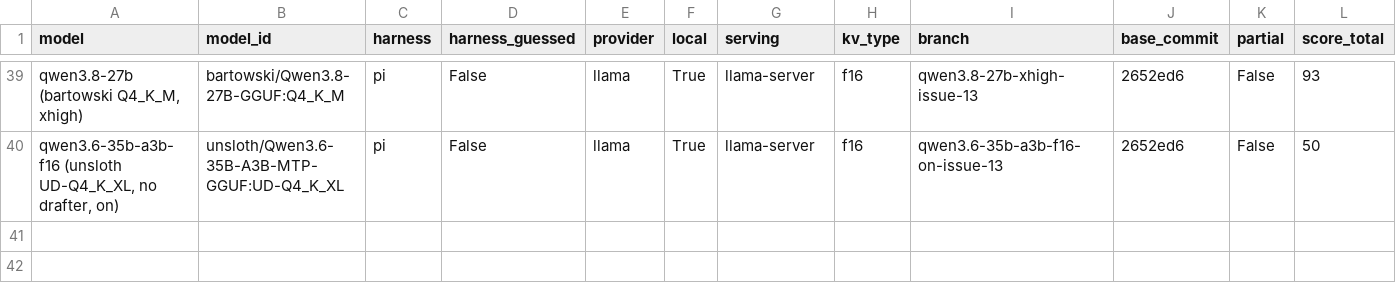
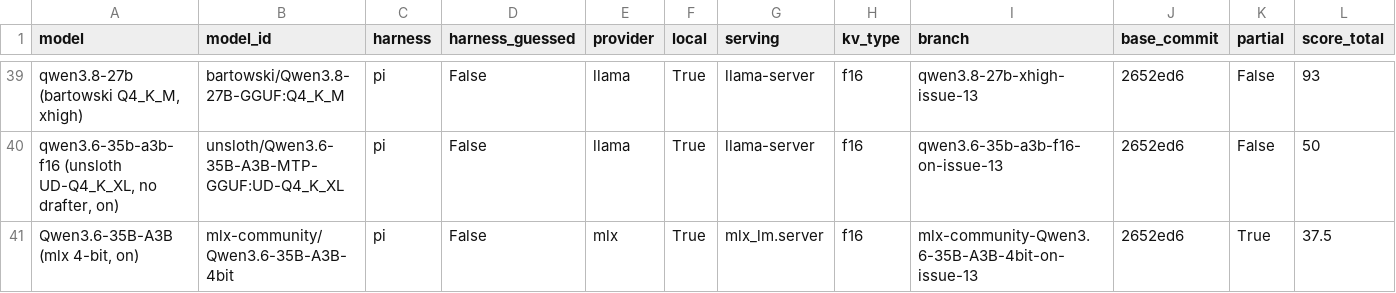
Before and after one commit to irae/choose-a-local-llm, a CSV file: benchmarks/mendel/results.csv, drawn as a sheet; only a part is shown, gaps mark what is left out; rows hold the shown columns only; the diff names each change by its address in the sheet, - before the commit and + after, or states it on an @@ line.

```diff
--- a/benchmarks/mendel/results.csv
+++ b/benchmarks/mendel/results.csv
+row 41: Qwen3.6-35B-A3B (mlx 4-bit, on) | mlx-community/Qwen3.6-35B-A3B-4bit | pi | False | mlx | True | mlx_lm.server | f16 | mlx-community-Qwen3.6-35B-A3B-4bit-on-issue-13 | 2652ed6 | True | 37.5
```
Also changed, not shown: 6 other files.
